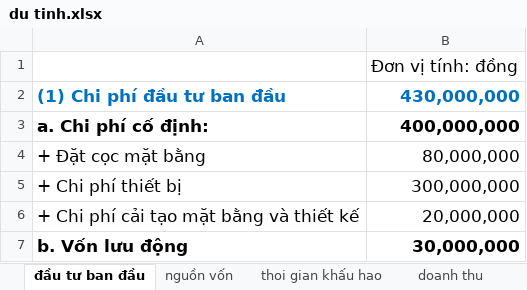
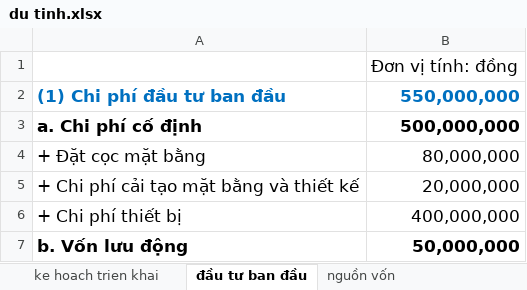
Before and after one commit to danglaiacc/kn, an Excel workbook: du tinh.xlsx, sheet đầu tư ban đầu, drawn as a sheet; values as stored, in another font and other column widths than the file's, no borders; removed rows and columns are numbered as before the commit, all else as after; the diff names each change by its address in the sheet, - before the commit and + after, or states it on an @@ line.

```diff
--- a/du tinh.xlsx (sheet đầu tư ban đầu)
+++ b/du tinh.xlsx (sheet đầu tư ban đầu)
+sheet tab: ke hoach trien khai
-B2: 430,000,000
+B2: 550,000,000
-row 3: a. Chi phí cố định: | 400,000,000
+row 3: a. Chi phí cố định | 500,000,000
-row 5: + Chi phí thiết bị | 300,000,000
+row 6: + Chi phí thiết bị | 400,000,000
-B7: 30,000,000
+B7: 50,000,000
```
Also changed, not shown: sheet Dòng tiền, sheet thu nhập, sheet tra nợ vay, sheet chi phí hoạt động, sheet doanh thu, sheet thoi gian khấu hao, 3 more sheets, other sheet tabs, formulas that keep their value, charts or pictures, 3 other files.
